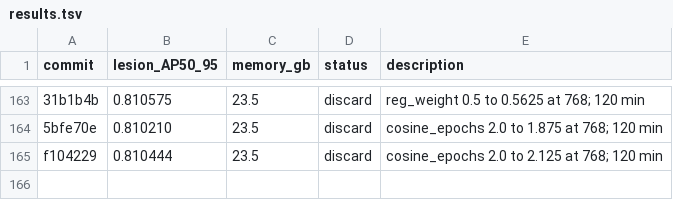
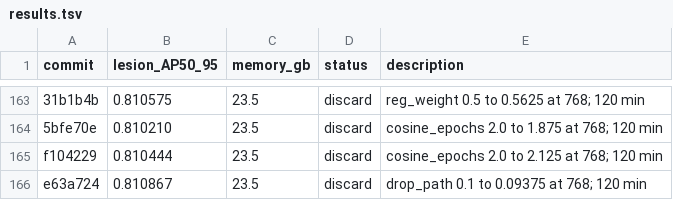
Before and after one commit to SCU-MILAB/AIBUS-CODE, a TSV file: distill/det_vjepa/results.tsv, drawn as a sheet; only a part is shown, gaps mark what is left out; the diff names each change by its address in the sheet, - before the commit and + after, or states it on an @@ line.

Commit message:
research(results): autoresearch_oct7_h164_drop_path_0p09375

```diff
--- a/distill/det_vjepa/results.tsv
+++ b/distill/det_vjepa/results.tsv
+row 166: e63a724 | 0.810867 | 23.5 | discard | drop_path 0.1 to 0.09375 at 768; 120 min
```
Also changed, not shown: 1 other file.
